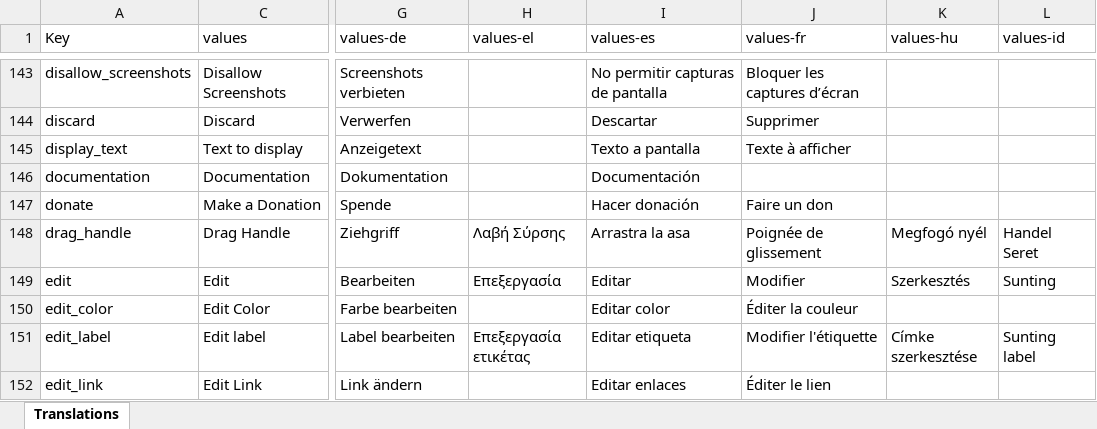
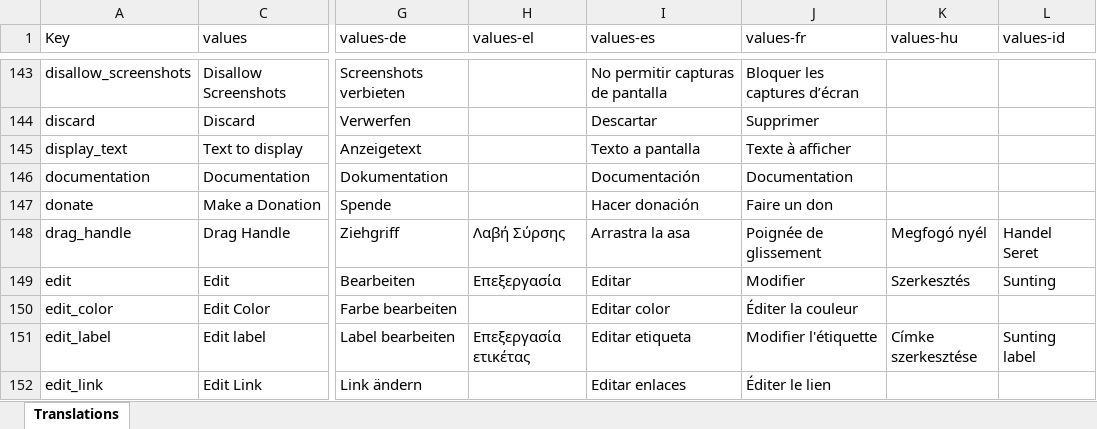
Before and after one commit to ulibte/ulibteNotallyX, an Excel workbook: app/translations.xlsx, sheet Translations, drawn as a sheet; only a part is shown, gaps mark what is left out; values as stored, in another font and other column widths than the file's, no cell formats; charts and pictures not drawn; the diff covers the shown part only; the diff names each change by its address in the sheet, - before the commit and + after, or states it on an @@ line.

```diff
--- a/app/translations.xlsx (sheet Translations)
+++ b/app/translations.xlsx (sheet Translations)
-J146 (values-fr): (empty)
+J146 (values-fr): Documentation
```
Also changed, not shown: 24 edited cells elsewhere in this sheet, cell formats, 1 other file.
